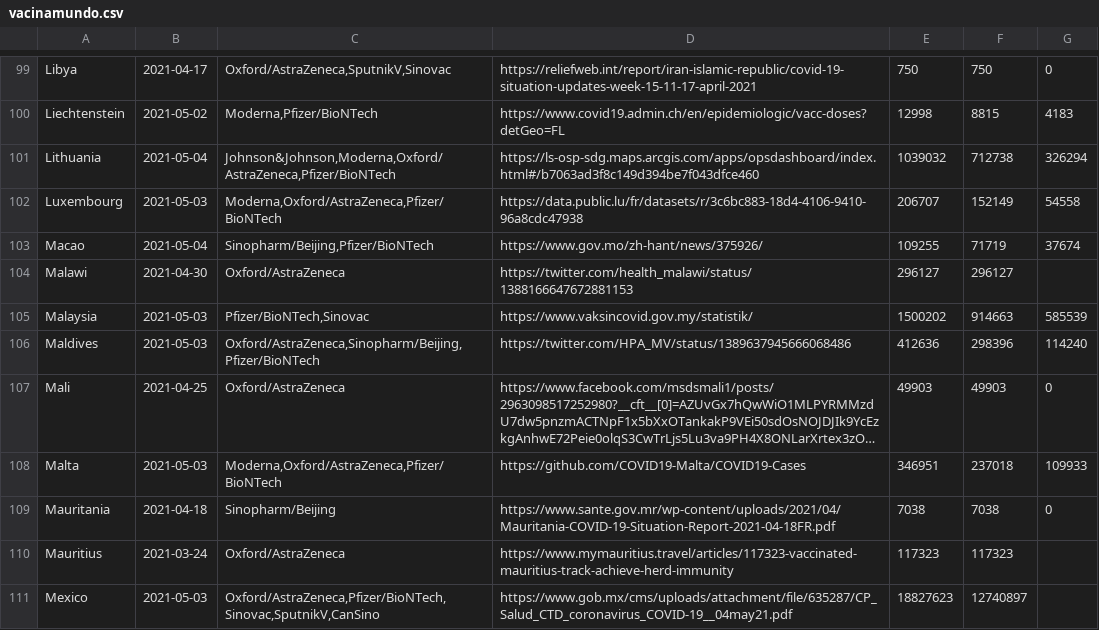
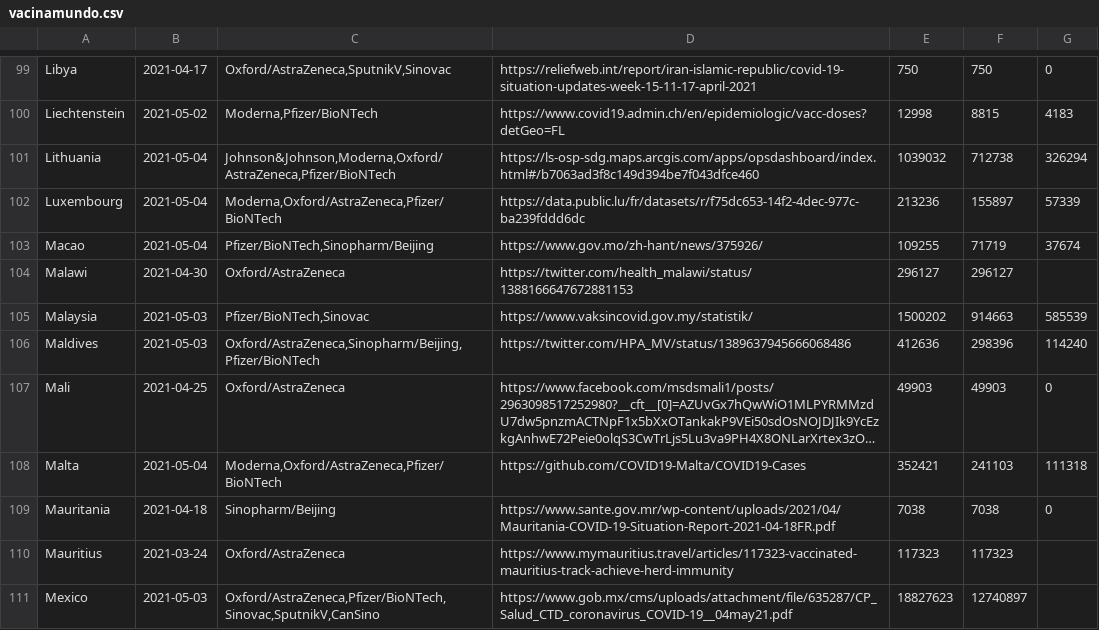
Before and after one commit to klaoslacerda/covid, a CSV file: vacinamundo.csv, drawn as a sheet; only a part is shown, gaps mark what is left out; long unchanged cells end in …; the diff covers the shown part only; the diff names each change by its address in the sheet, - before the commit and + after, or states it on an @@ line.

```diff
--- a/vacinamundo.csv
+++ b/vacinamundo.csv
-B102: 2021-05-03
+B102: 2021-05-04
-D102: https://data.public.lu/fr/datasets/r/3c6bc883-18d4-4106-9410-96a8cdc47938
+D102: https://data.public.lu/fr/datasets/r/f75dc653-14f2-4dec-977c-ba239fddd6dc
-E102: 206707
+E102: 213236
-F102: 152149
+F102: 155897
-G102: 54558
+G102: 57339
-C103: Sinopharm/Beijing,Pfizer/BioNTech
+C103: Pfizer/BioNTech,Sinopharm/Beijing
-B108: 2021-05-03
+B108: 2021-05-04
-E108: 346951
+E108: 352421
-F108: 237018
+F108: 241103
-G108: 109933
+G108: 111318
```
Also changed, not shown: 113 edited cells elsewhere in this file.
